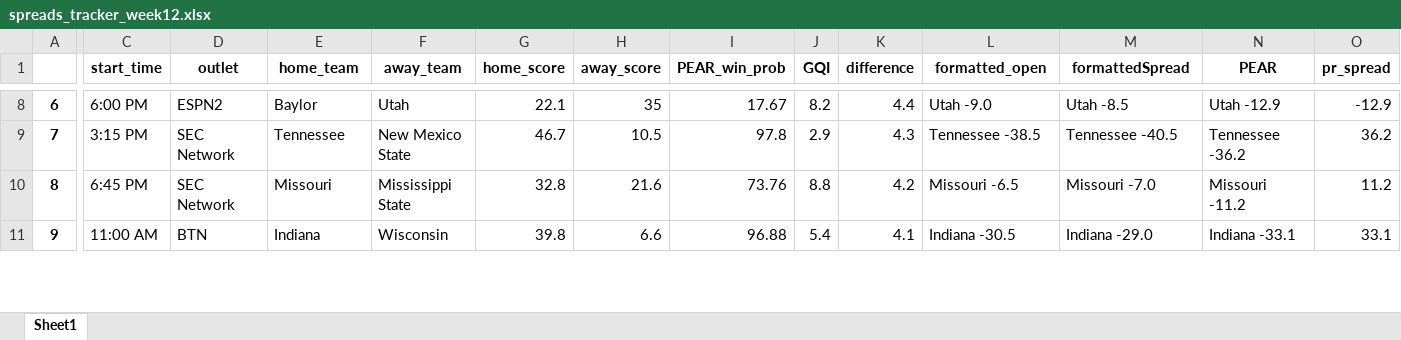
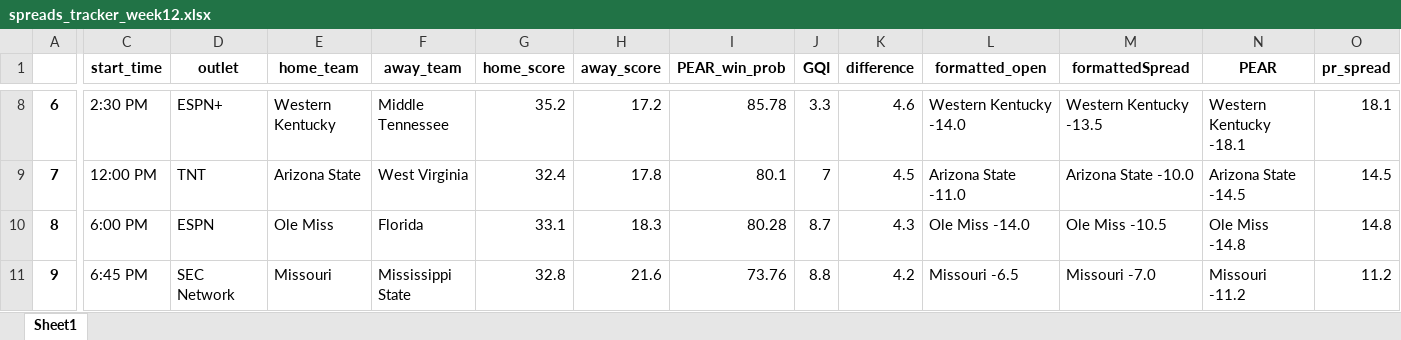
Before and after one commit to Parslinator/PEAR, an Excel workbook: PEAR/PEAR Football/y2025/Spreads/spreads_tracker_week12.xlsx, sheet Sheet1, drawn as a sheet; only a part is shown, gaps mark what is left out; values as stored, in another font and other column widths than the file's, no borders; removed rows and columns are numbered as before the commit, all else as after; rows hold the shown columns only; the diff covers the shown part only; the diff names each change by its address in the sheet, - before the commit and + after, or states it on an @@ line.

Commit message:
updating spreads

```diff
--- a/PEAR/PEAR Football/y2025/Spreads/spreads_tracker_week12.xlsx (sheet Sheet1)
+++ b/PEAR/PEAR Football/y2025/Spreads/spreads_tracker_week12.xlsx (sheet Sheet1)
-C8 (start_time): 6:00 PM
+C8 (start_time): 2:30 PM
-D8 (outlet): ESPN2
+D8 (outlet): ESPN+
-E8 (home_team): Baylor
+E8 (home_team): Western Kentucky
-F8 (away_team): Utah
+F8 (away_team): Middle Tennessee
-G8 (home_score): 22.1
+G8 (home_score): 35.2
-H8 (away_score): 35
+H8 (away_score): 17.2
-I8 (PEAR_win_prob): 17.67
+I8 (PEAR_win_prob): 85.78
-J8 (GQI): 8.2
+J8 (GQI): 3.3
-K8 (difference): 4.4
+K8 (difference): 4.6
-L8 (formatted_open): Utah -9.0
+L8 (formatted_open): Western Kentucky -14.0
-M8 (formattedSpread): Utah -8.5
+M8 (formattedSpread): Western Kentucky -13.5
-N8 (PEAR): Utah -12.9
+N8 (PEAR): Western Kentucky -18.1
-O8 (pr_spread): -12.9
+O8 (pr_spread): 18.1
-C9 (start_time): 3:15 PM
+C9 (start_time): 12:00 PM
-D9 (outlet): SEC Network
+D9 (outlet): TNT
-E9 (home_team): Tennessee
+E9 (home_team): Arizona State
-F9 (away_team): New Mexico State
+F9 (away_team): West Virginia
-G9 (home_score): 46.7
+G9 (home_score): 32.4
-H9 (away_score): 10.5
+H9 (away_score): 17.8
-I9 (PEAR_win_prob): 97.8
+I9 (PEAR_win_prob): 80.1
-J9 (GQI): 2.9
+J9 (GQI): 7
-K9 (difference): 4.3
+K9 (difference): 4.5
-L9 (formatted_open): Tennessee -38.5
+L9 (formatted_open): Arizona State -11.0
-M9 (formattedSpread): Tennessee -40.5
+M9 (formattedSpread): Arizona State -10.0
-N9 (PEAR): Tennessee -36.2
+N9 (PEAR): Arizona State -14.5
-O9 (pr_spread): 36.2
+O9 (pr_spread): 14.5
+row 10: 8 | 6:00 PM | ESPN | Ole Miss | Florida | 33.1 | 18.3 | 80.28 | 8.7 | 4.3 | Ole Miss -14.0 | Ole Miss -10.5 | Ole Miss -14.8 | 14.8
-A11: 8
+A11: 9
-row 11: 9 | 11:00 AM | BTN | Indiana | Wisconsin | 39.8 | 6.6 | 96.88 | 5.4 | 4.1 | Indiana -30.5 | Indiana -29.0 | Indiana -33.1 | 33.1
```
Also changed, not shown: 10 added rows, 10 removed rows and 582 edited cells elsewhere in this sheet.
